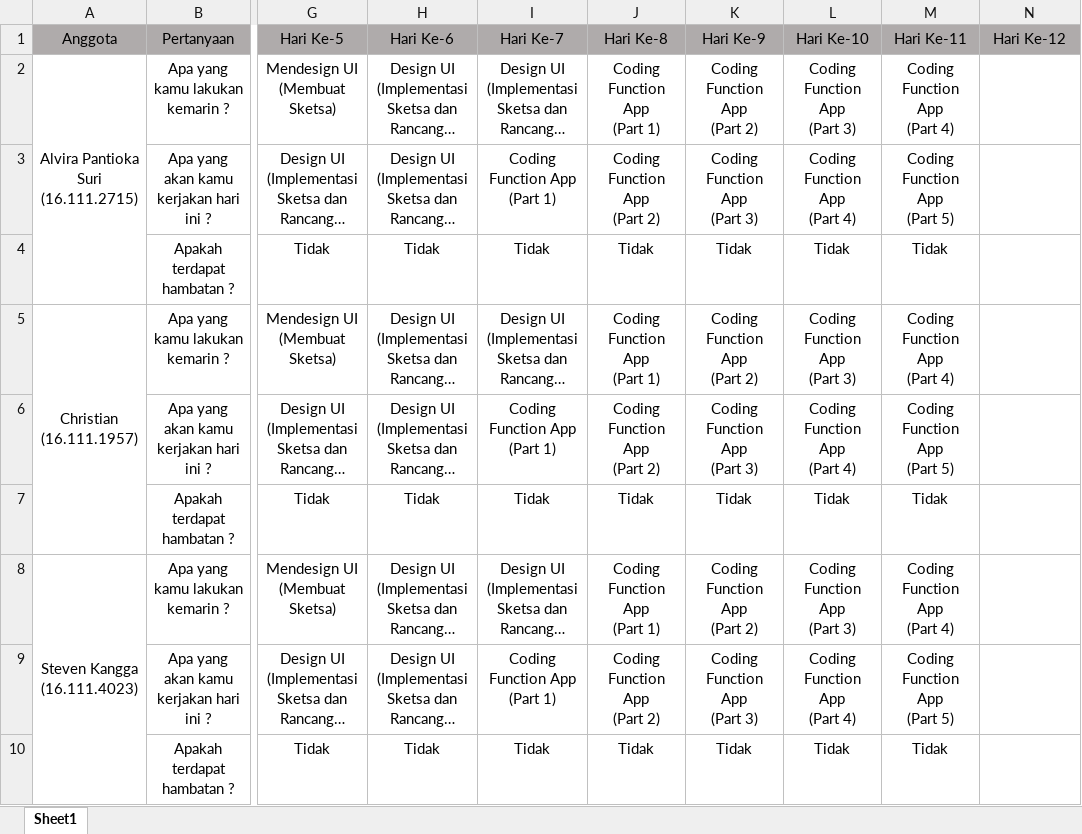
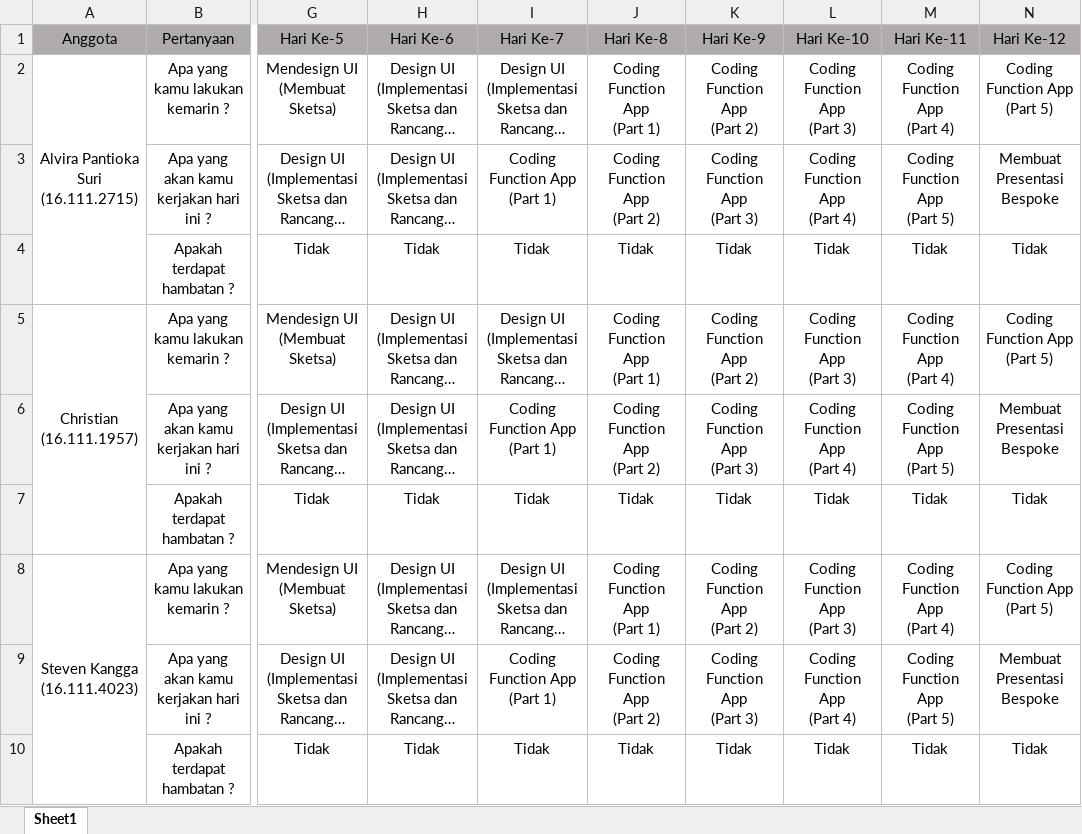
Before and after one commit to stevenkangga/Project, an Excel workbook: Laporan Kegiatan.xlsx, sheet Sheet1, drawn as a sheet; only a part is shown, gaps mark what is left out; long unchanged cells end in …; values as stored, in another font and other column widths than the file's, no borders; ↵ is a line break in a cell; the diff names each change by its address in the sheet, - before the commit and + after, or states it on an @@ line.

Commit message:
Commit Hari Ke-12

```diff
--- a/Laporan Kegiatan.xlsx (sheet Sheet1)
+++ b/Laporan Kegiatan.xlsx (sheet Sheet1)
-N2 (Hari Ke-12): (empty)
+N2 (Hari Ke-12): Coding Function App ↵ (Part 5)
-N3 (Hari Ke-12): (empty)
+N3 (Hari Ke-12): Membuat Presentasi Bespoke
-N4 (Hari Ke-12): (empty)
+N4 (Hari Ke-12): Tidak
-N5 (Hari Ke-12): (empty)
+N5 (Hari Ke-12): Coding Function App ↵ (Part 5)
-N6 (Hari Ke-12): (empty)
+N6 (Hari Ke-12): Membuat Presentasi Bespoke
-N7 (Hari Ke-12): (empty)
+N7 (Hari Ke-12): Tidak
-N8 (Hari Ke-12): (empty)
+N8 (Hari Ke-12): Coding Function App ↵ (Part 5)
-N9 (Hari Ke-12): (empty)
+N9 (Hari Ke-12): Membuat Presentasi Bespoke
-N10 (Hari Ke-12): (empty)
+N10 (Hari Ke-12): Tidak
```
